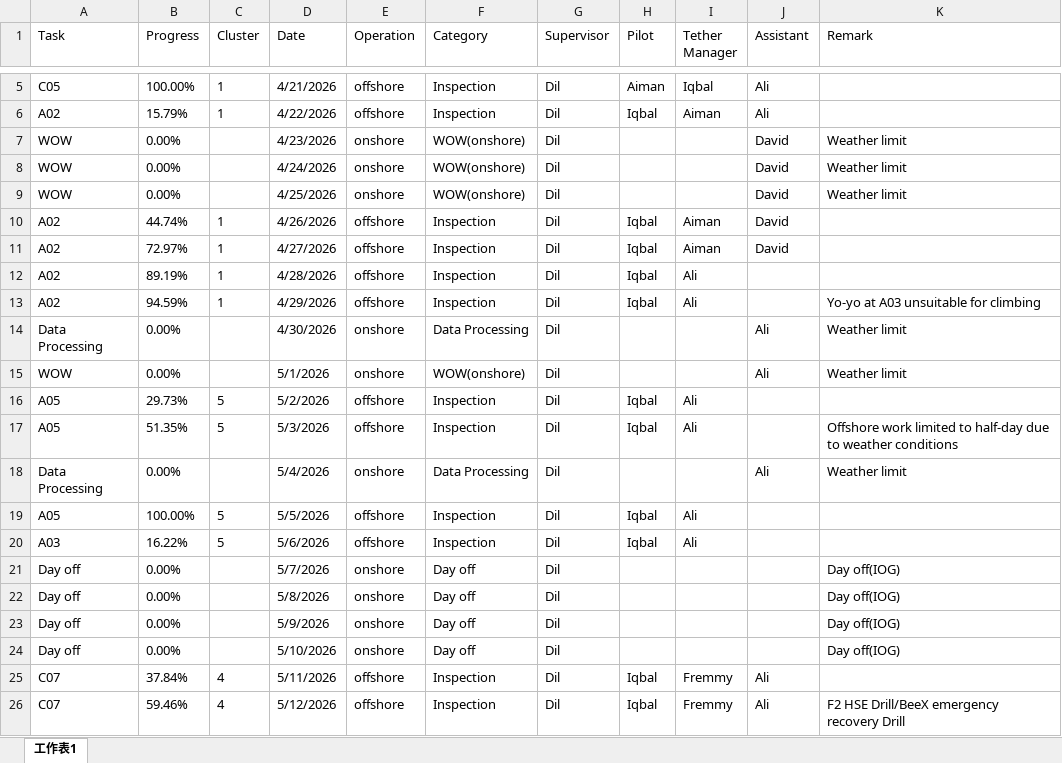
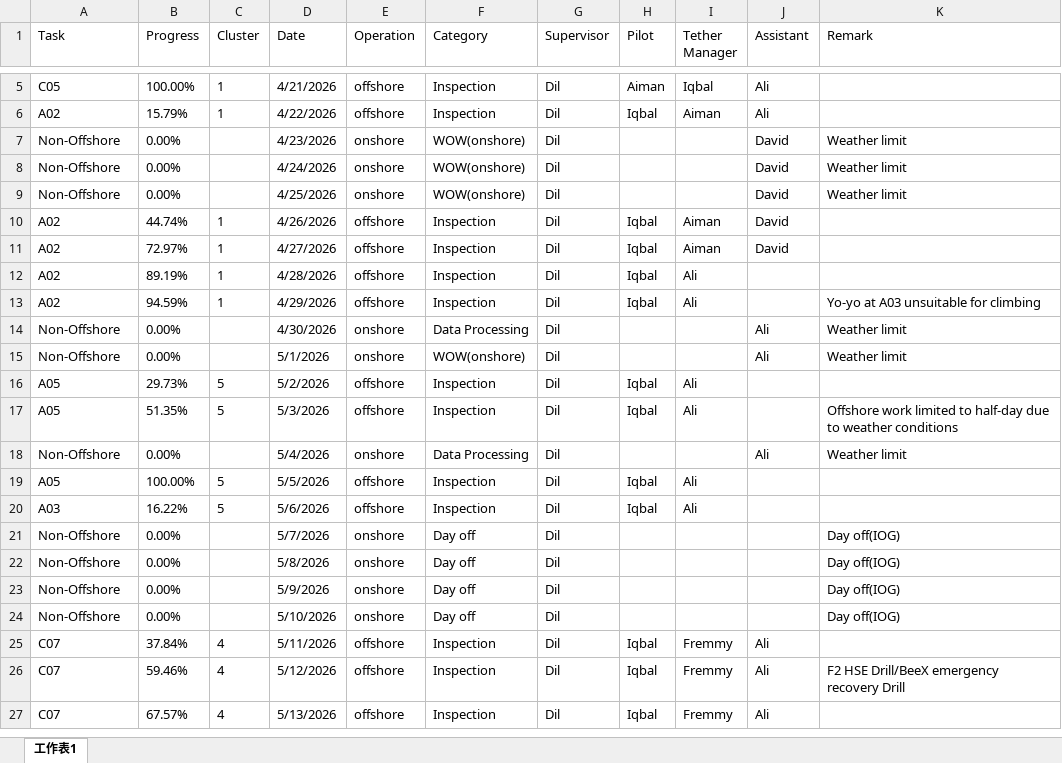
Before and after one commit to starrynight850509-dotcom/offshore-dashboard, an Excel workbook: progress.xlsx, sheet 工作表1, drawn as a sheet; only a part is shown, gaps mark what is left out; the shorter side is filled out with more unchanged rows; values as stored, in another font and other column widths than the file's, no borders; the diff covers the shown part only; the diff names each change by its address in the sheet, - before the commit and + after, or states it on an @@ line.

```diff
--- a/progress.xlsx (sheet 工作表1)
+++ b/progress.xlsx (sheet 工作表1)
-A7:A9 (Task): WOW
+A7:A9 (Task): Non-Offshore
-A14 (Task): Data Processing
+A14 (Task): Non-Offshore
-A15 (Task): WOW
+A15 (Task): Non-Offshore
-A18 (Task): Data Processing
+A18 (Task): Non-Offshore
-A21:A24 (Task): Day off
+A21:A24 (Task): Non-Offshore
```
Also changed, not shown: 18 edited cells elsewhere in this sheet, hourly.xlsx, 4 other files.
